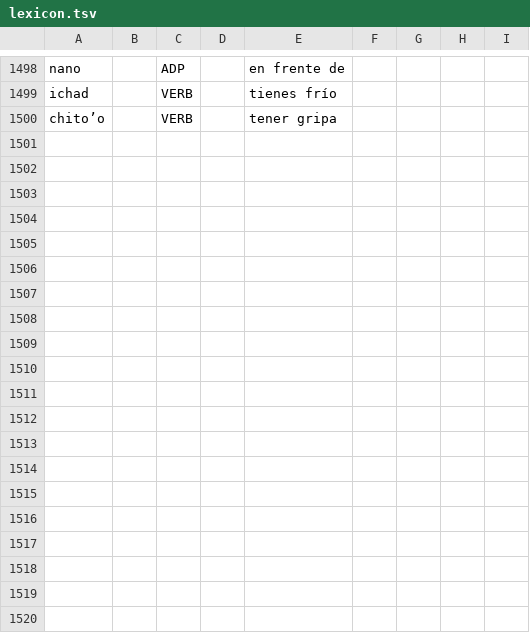
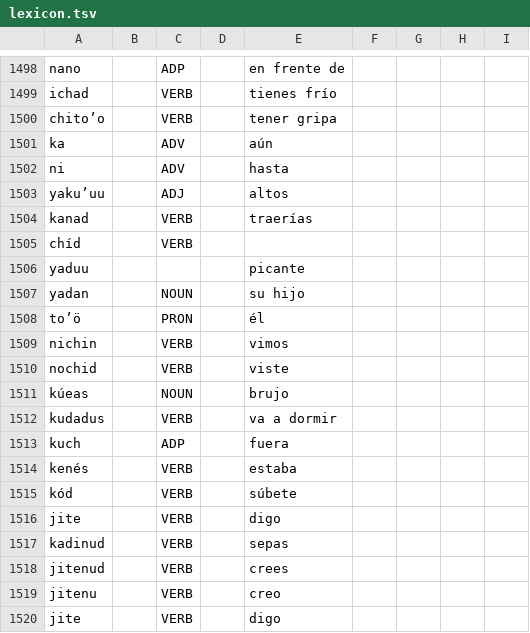
Before and after one commit to apertium/apertium-cux, a TSV file: corpora/tagger/lexicon.tsv, drawn as a sheet; only a part is shown, gaps mark what is left out; the diff covers the shown part only.

```diff
--- a/corpora/tagger/lexicon.tsv
+++ b/corpora/tagger/lexicon.tsv
@@ -1500 +1500,21 @@ ichad		VERB		tienes frío
 chitoʼo		VERB		tener gripa				
+ka		ADV		aún				
+ni		ADV		hasta				
+yakuʼuu		ADJ		altos				
+kanad		VERB		traerías				
+chíd		VERB						
+yaduu				picante				
+yadan		NOUN		su hijo				
+toʼö		PRON		él				
+nichin		VERB		vimos				
+nochid		VERB		viste				
+kúeas		NOUN		brujo				
+kudadus		VERB		va a dormir				
+kuch		ADP		fuera				
+kenés		VERB		estaba				
+kód		VERB		súbete				
+jite		VERB		digo				
+kadinud		VERB		sepas				
+jitenud		VERB		crees				
+jitenu		VERB		creo				
+jite		VERB		digo				
```
Also changed, not shown: 11 added rows and 3 edited cells elsewhere in this file, 2 other files.
